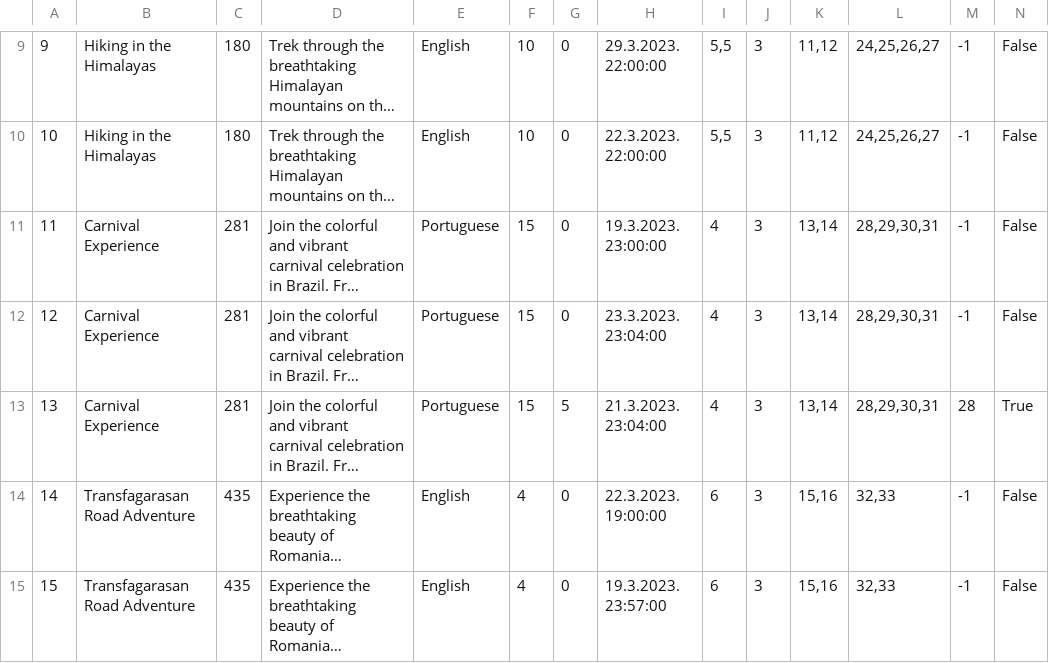
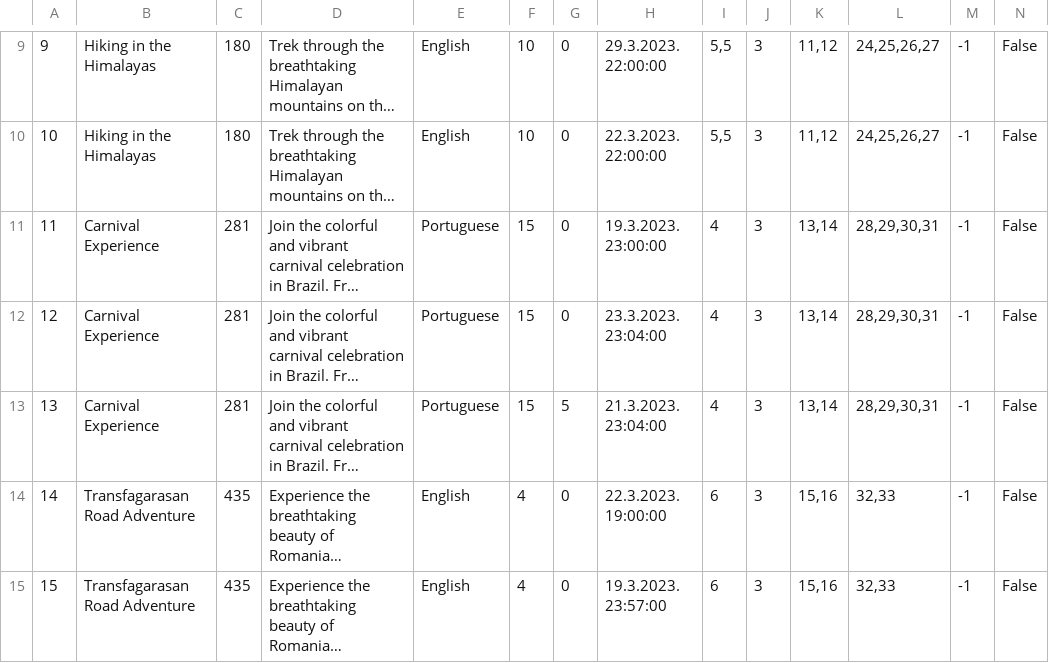
Before and after one commit to mil184/SIMS-tim-B, a CSV file: SIMS-Initial-Project-main/InitialProject/InitialProject/Resources/Data/tours.csv, drawn as a sheet; only a part is shown, gaps mark what is left out; long unchanged cells end in …; the diff names each change by its address in the sheet, - before the commit and + after, or states it on an @@ line.

```diff
--- a/SIMS-Initial-Project-main/InitialProject/InitialProject/Resources/Data/tours.csv
+++ b/SIMS-Initial-Project-main/InitialProject/InitialProject/Resources/Data/tours.csv
-M13: 28
+M13: -1
-N13: True
+N13: False
```
Also changed, not shown: 8 other files.
